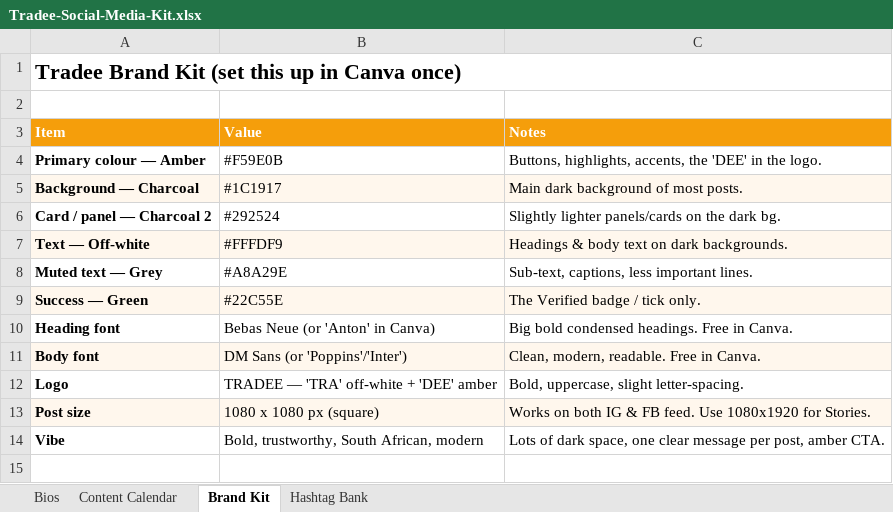
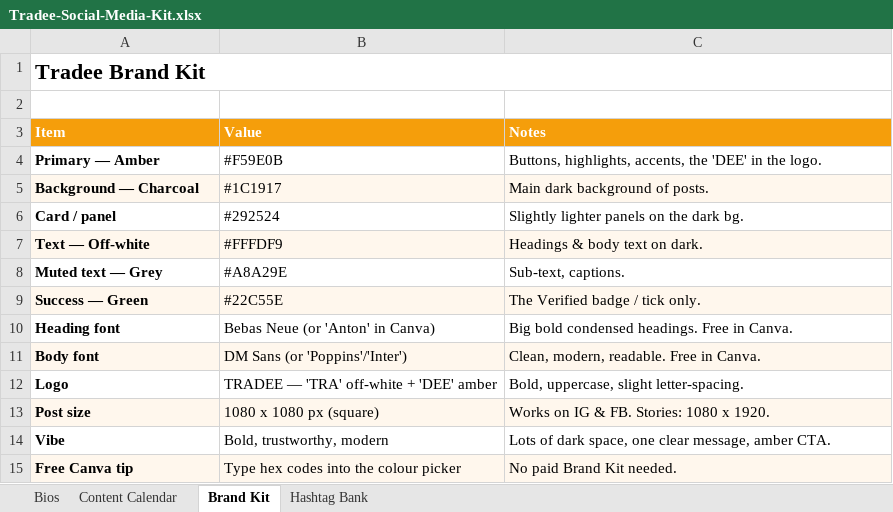
Before and after one commit to jordynkerasmus/tradee, an Excel workbook: Tradee-Social-Media-Kit.xlsx, sheet Brand Kit, drawn as a sheet; values as stored, in another font and other column widths than the file's, no borders; the diff names each change by its address in the sheet, - before the commit and + after, or states it on an @@ line.

```diff
--- a/Tradee-Social-Media-Kit.xlsx (sheet Brand Kit)
+++ b/Tradee-Social-Media-Kit.xlsx (sheet Brand Kit)
-A1 (Item): Tradee Brand Kit (set this up in Canva once)
+A1 (Item): Tradee Brand Kit
-A4 (Item): Primary colour — Amber
+A4 (Item): Primary — Amber
-C5 (Notes): Main dark background of most posts.
+C5 (Notes): Main dark background of posts.
-A6 (Item): Card / panel — Charcoal 2
+A6 (Item): Card / panel
-C6 (Notes): Slightly lighter panels/cards on the dark bg.
+C6 (Notes): Slightly lighter panels on the dark bg.
-C7 (Notes): Headings & body text on dark backgrounds.
+C7 (Notes): Headings & body text on dark.
-C8 (Notes): Sub-text, captions, less important lines.
+C8 (Notes): Sub-text, captions.
-C13 (Notes): Works on both IG & FB feed. Use 1080x1920 for Stories.
+C13 (Notes): Works on IG & FB. Stories: 1080 x 1920.
-B14 (Value): Bold, trustworthy, South African, modern
+B14 (Value): Bold, trustworthy, modern
-C14 (Notes): …one clear message per post, amber CTA.
+C14 (Notes): …one clear message, amber CTA.
+row 15: Free Canva tip | Type hex codes into the colour picker | No paid Brand Kit needed.
```
Also changed, not shown: sheet Content Calendar, sheet Hashtag Bank, sheet Bios, 43 other files.
